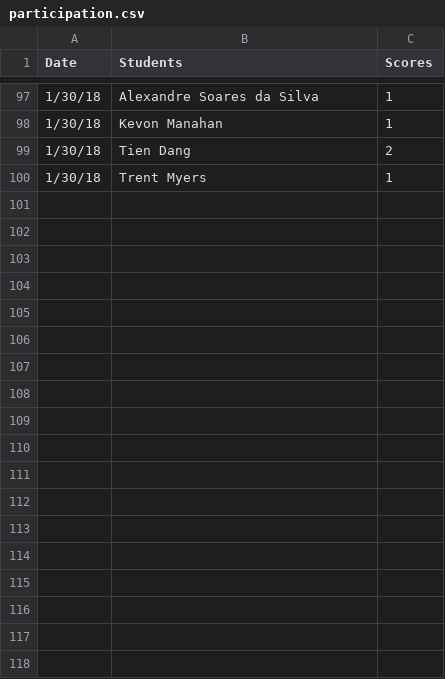
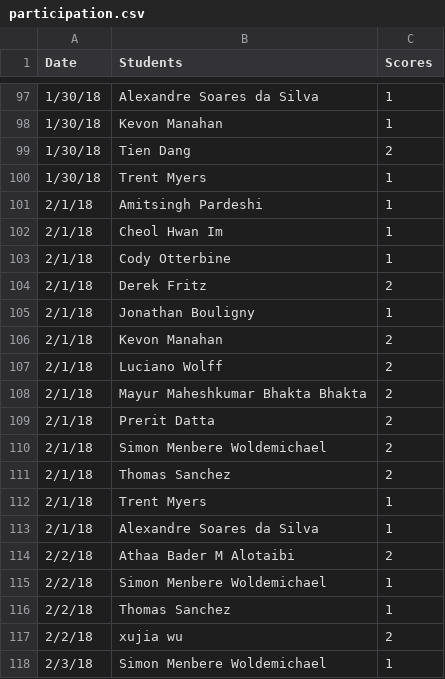
Before and after one commit to iDataVisualizationLab/5331Virtual-Reality, a CSV file: grade/data/participation.csv, drawn as a sheet; only a part is shown, gaps mark what is left out.

Commit message:
update participations

```diff
--- a/grade/data/participation.csv
+++ b/grade/data/participation.csv
@@ -100 +100,19 @@ Date,Students,Scores
 1/30/18,Trent Myers,1
+2/1/18,Amitsingh Pardeshi,1
+2/1/18,Cheol Hwan Im,1
+2/1/18,Cody Otterbine,1
+2/1/18,Derek Fritz,2
+2/1/18,Jonathan Bouligny,1
+2/1/18,Kevon Manahan,2
+2/1/18,Luciano Wolff,2
+2/1/18,Mayur Maheshkumar Bhakta Bhakta,2
+2/1/18,Prerit Datta,2
+2/1/18,Simon Menbere Woldemichael,2
+2/1/18,Thomas Sanchez,2
+2/1/18,Trent Myers,1
+2/1/18,Alexandre Soares da Silva,1
+2/2/18,Athaa Bader M Alotaibi,2
+2/2/18,Simon Menbere Woldemichael,1
+2/2/18,Thomas Sanchez,1
+2/2/18,xujia wu,2
+2/3/18,Simon Menbere Woldemichael,1
```
